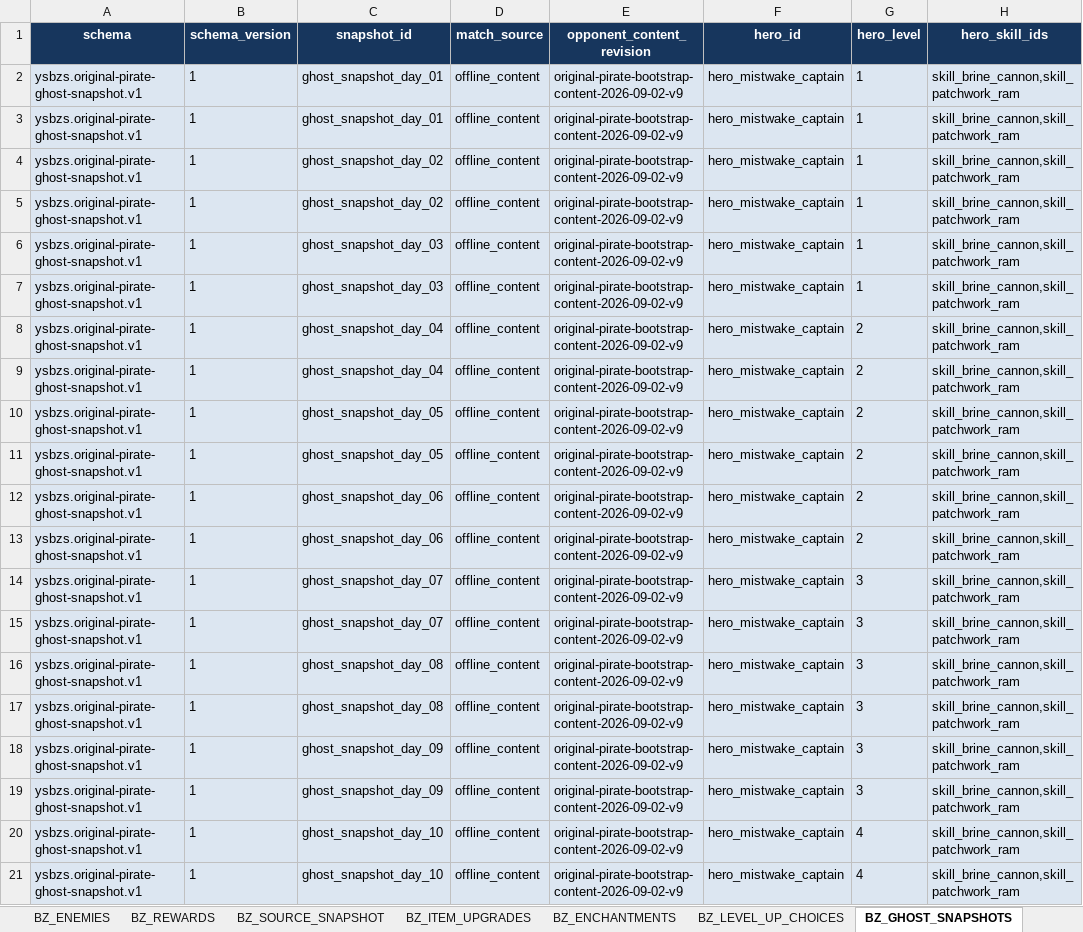
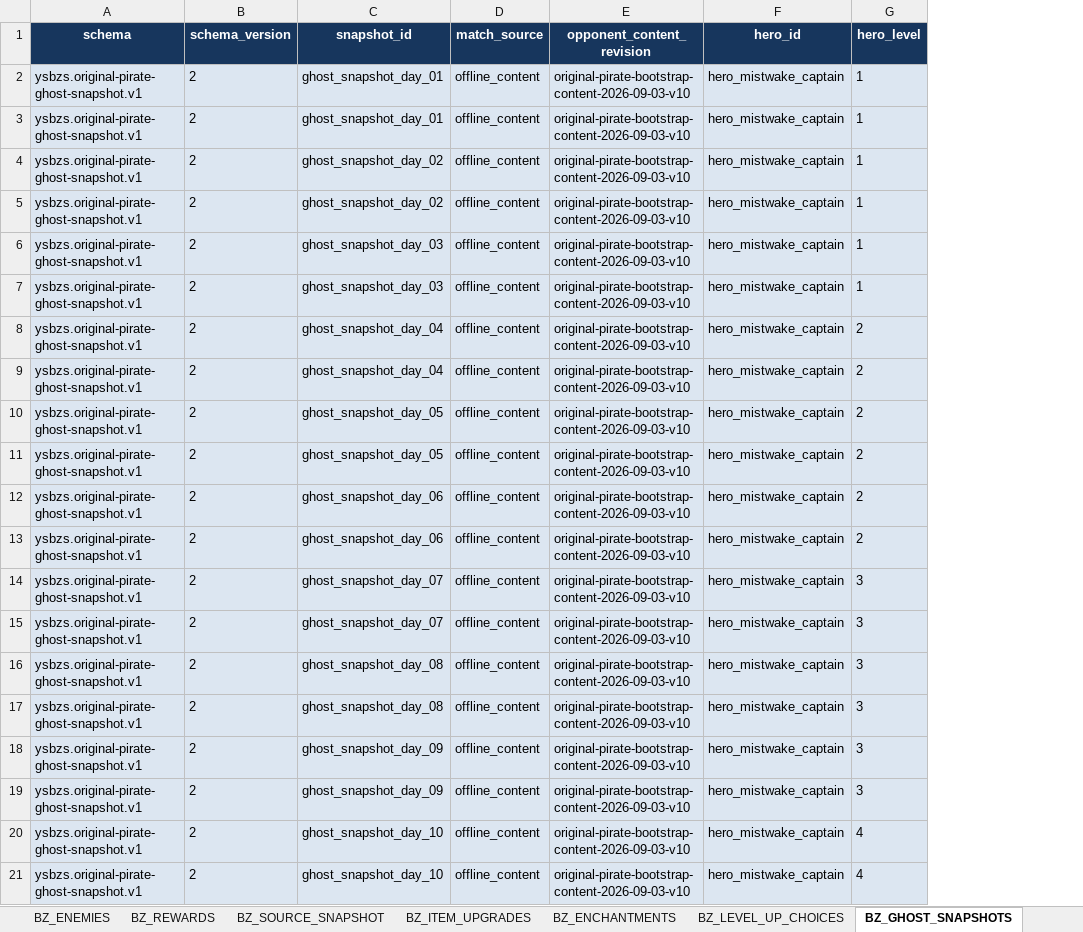
Before and after one commit to jyf0330/ysbzs, an Excel workbook: xlsx/ysbzs_master.xlsx, sheet BZ_GHOST_SNAPSHOTS, drawn as a sheet; only a part is shown; values as stored, in another font and other column widths than the file's, no borders; the diff names each change by its address in the sheet, - before the commit and + after, or states it on an @@ line.

Commit message:
feat(original-pirate): 分离物品与英雄技能目录

```diff
--- a/xlsx/ysbzs_master.xlsx (sheet BZ_GHOST_SNAPSHOTS)
+++ b/xlsx/ysbzs_master.xlsx (sheet BZ_GHOST_SNAPSHOTS)
-column H (hero_skill_ids), rows 2-21: all skill_brine_cannon,skill_patchwork_ram
-B2:B21 (schema_version): 1
+B2:B21 (schema_version): 2
-E2:E21 (opponent_content_revision): original-pirate-bootstrap-content-2026-09-02-v9
+E2:E21 (opponent_content_revision): original-pirate-bootstrap-content-2026-09-03-v10
```
Also changed, not shown: sheet BZ_GAMEPLAY, sheet BZ_HEROES, sheet BZ_SOURCE_SNAPSHOT, sheet BZ_ITEM_SKILLS, sheet BZ_ITEMS, sheet BZ_ITEM_EFFECTS, other sheet tabs, 16 other files.
